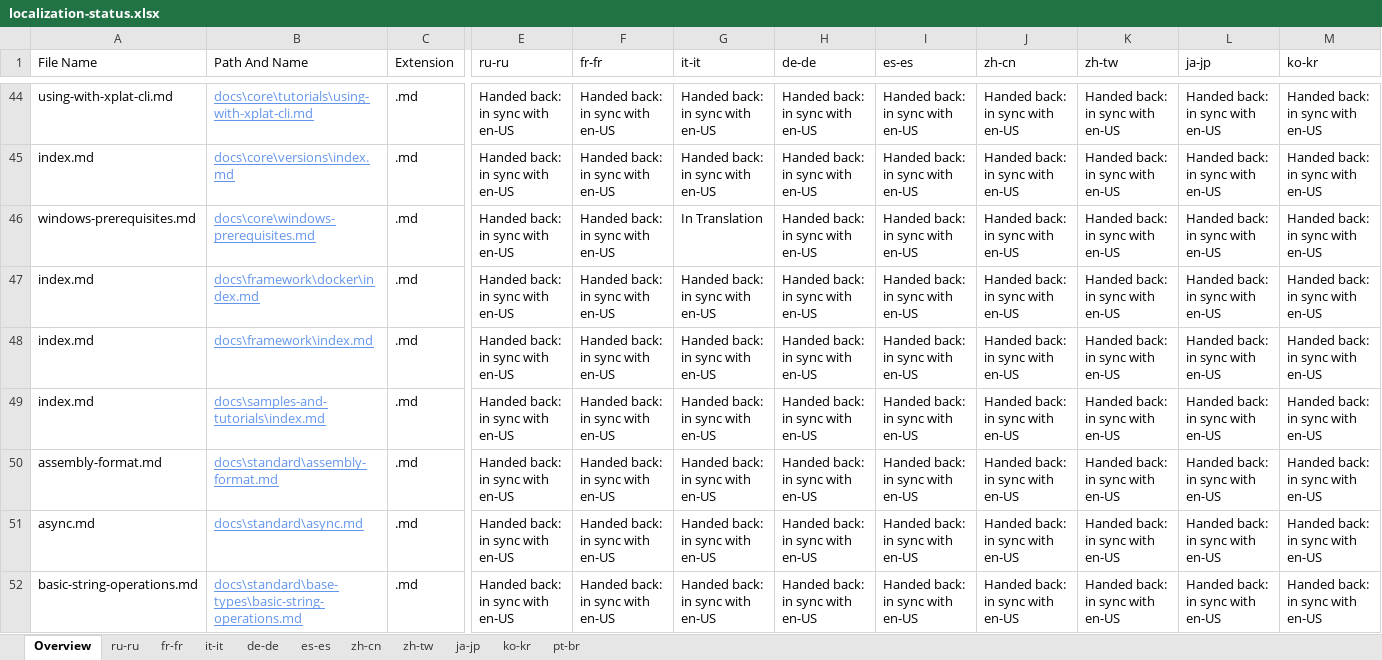
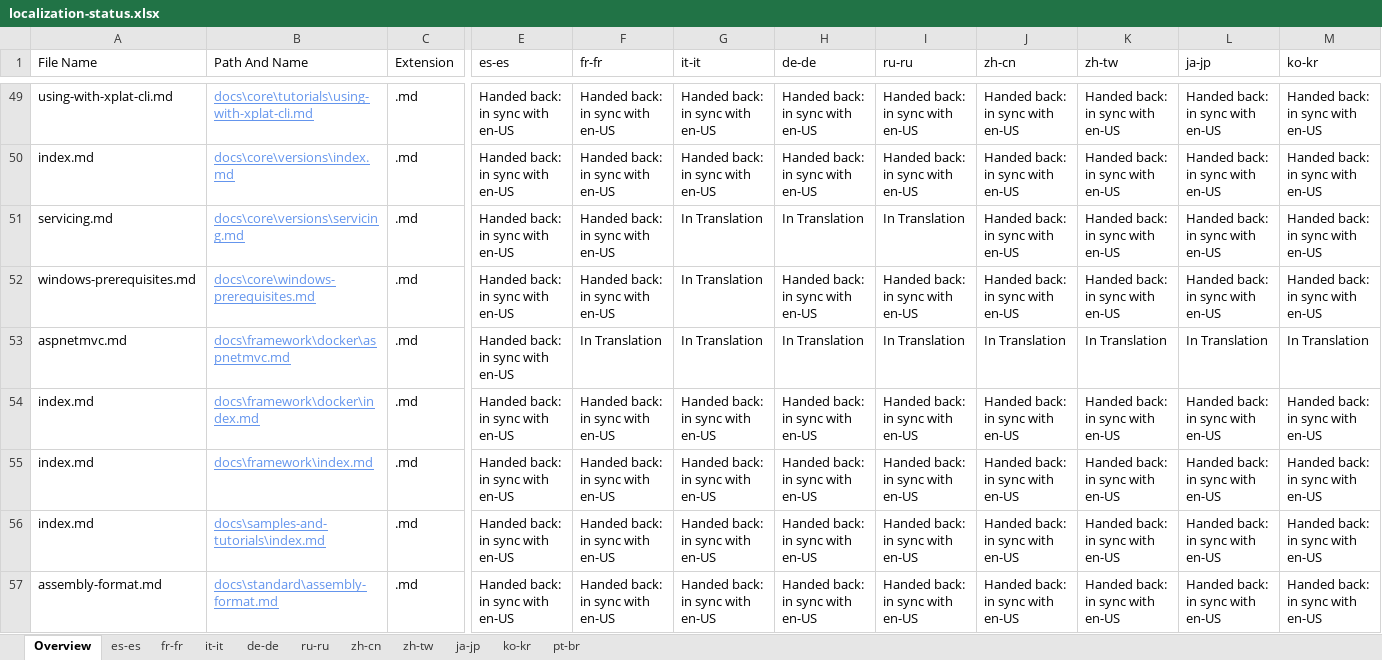
Before and after one commit to openpublishoperation/docs.handback, an Excel workbook: ol-handback/dotnet/docs/master/localization-status.xlsx, sheet Overview, drawn as a sheet; only a part is shown, gaps mark what is left out; the shorter side is filled out with more unchanged rows; values as stored, in another font and other column widths than the file's, no borders; table styles not drawn; rows hold the shown columns only; the diff covers the shown part only; the diff names each change by its address in the sheet, - before the commit and + after, or states it on an @@ line.

```diff
--- a/ol-handback/dotnet/docs/master/localization-status.xlsx (sheet Overview)
+++ b/ol-handback/dotnet/docs/master/localization-status.xlsx (sheet Overview)
@@ sheet tab order changed: Overview | es-es | fr-fr | it-it | de-de | ru-ru | zh-cn | zh-tw | ja-jp | ko-kr | pt-br @@
-E1: ru-ru
+E1: es-es
-I1: es-es
+I1: ru-ru
+row 51: servicing.md | docs\core\versions\servicing.md | .md | Handed back: in sync with en-US | Handed back: in sync with en-US | In Translation | In Translation | In Translation | Handed back: in sync with en-US | Handed back: in sync with en-US | Handed back: in sync with en-US | Handed back: in sync with en-US
+row 53: aspnetmvc.md | docs\framework\docker\aspnetmvc.md | .md | Handed back: in sync with en-US | In Translation | In Translation | In Translation | In Translation | In Translation | In Translation | In Translation | In Translation
```
Also changed, not shown: 33 added rows and 35 removed rows elsewhere in this sheet, sheet es-es, ol-handback/dotnet/docs/master/handback-status.xlsx.
